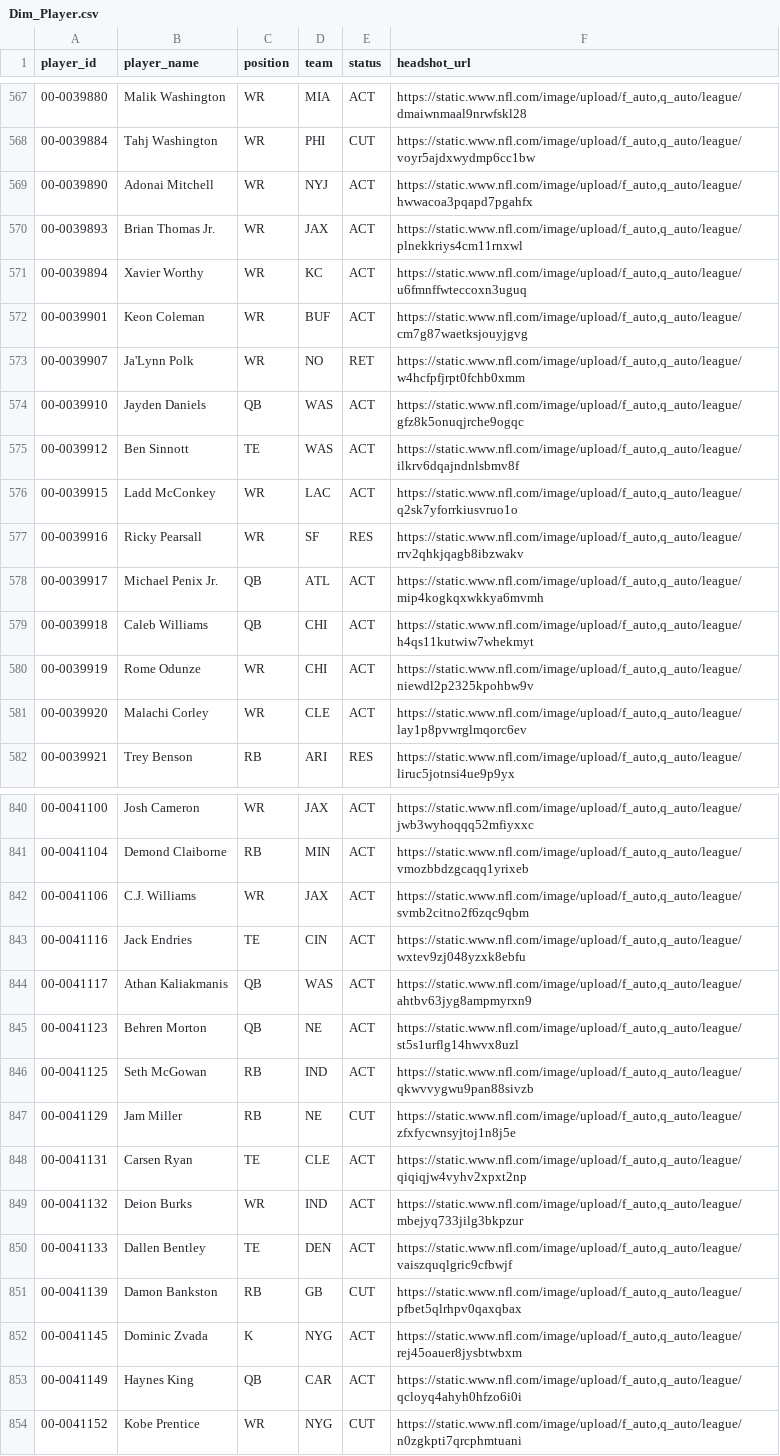
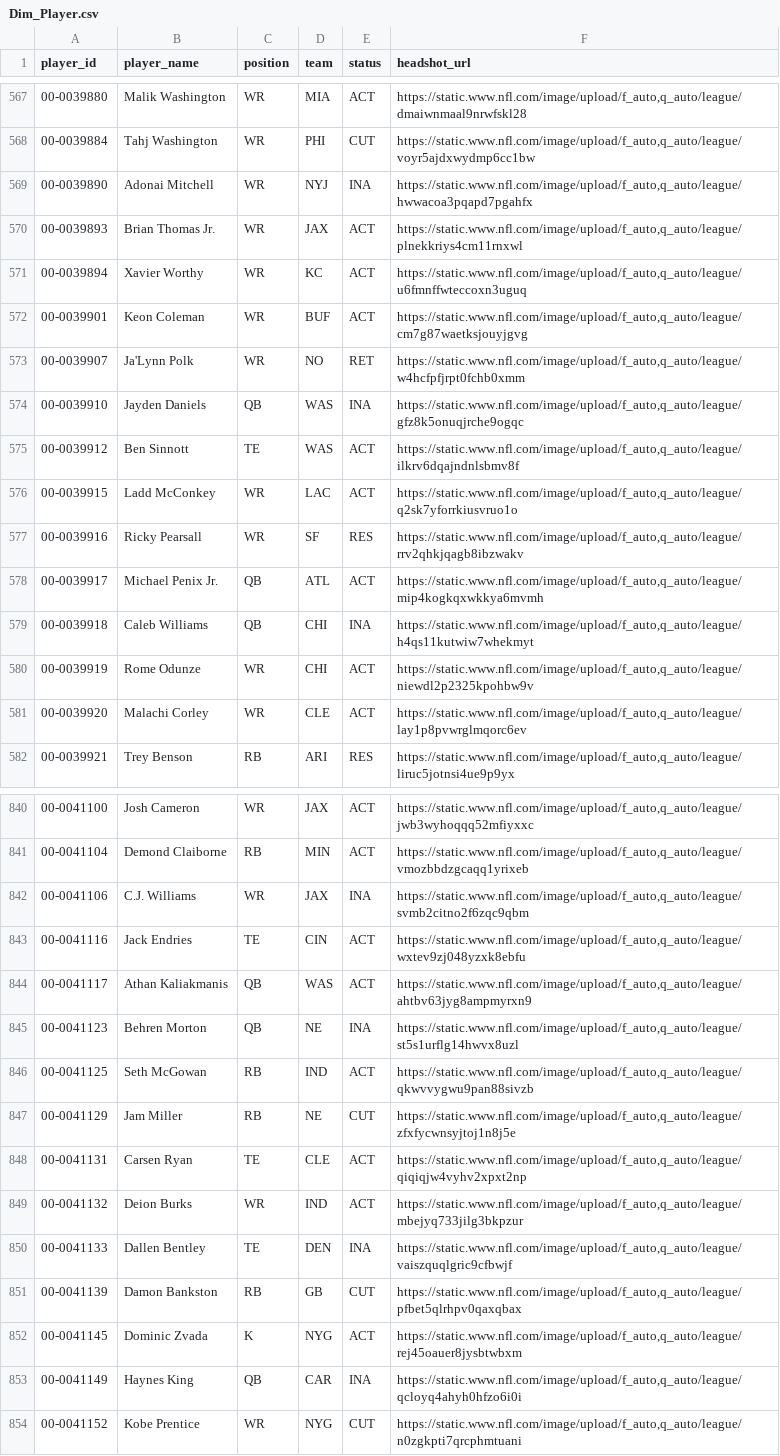
Before and after one commit to jacobbrooksbox15/NFL_STATS_DATA, a CSV file: data/Dim_Player.csv, drawn as a sheet; only a part is shown, gaps mark what is left out; the diff covers the shown part only.

```diff
--- a/data/Dim_Player.csv
+++ b/data/Dim_Player.csv
@@ -568,3 +568,3 @@ player_id,player_name,position,team,status,headshot_url
 00-0039884,Tahj Washington,WR,PHI,CUT,"https://static.www.nfl.com/image/upload/f_auto,q_auto/league/voyr5ajdxwydmp6cc1bw"
-00-0039890,Adonai Mitchell,WR,NYJ,ACT,"https://static.www.nfl.com/image/upload/f_auto,q_auto/league/hwwacoa3pqapd7pgahfx"
+00-0039890,Adonai Mitchell,WR,NYJ,INA,"https://static.www.nfl.com/image/upload/f_auto,q_auto/league/hwwacoa3pqapd7pgahfx"
 00-0039893,Brian Thomas Jr.,WR,JAX,ACT,"https://static.www.nfl.com/image/upload/f_auto,q_auto/league/plnekkriys4cm11rnxwl"
@@ -573,3 +573,3 @@ player_id,player_name,position,team,status,headshot_url
 00-0039907,Ja'Lynn Polk,WR,NO,RET,"https://static.www.nfl.com/image/upload/f_auto,q_auto/league/w4hcfpfjrpt0fchb0xmm"
-00-0039910,Jayden Daniels,QB,WAS,ACT,"https://static.www.nfl.com/image/upload/f_auto,q_auto/league/gfz8k5onuqjrche9ogqc"
+00-0039910,Jayden Daniels,QB,WAS,INA,"https://static.www.nfl.com/image/upload/f_auto,q_auto/league/gfz8k5onuqjrche9ogqc"
 00-0039912,Ben Sinnott,TE,WAS,ACT,"https://static.www.nfl.com/image/upload/f_auto,q_auto/league/ilkrv6dqajndnlsbmv8f"
@@ -578,3 +578,3 @@ player_id,player_name,position,team,status,headshot_url
 00-0039917,Michael Penix Jr.,QB,ATL,ACT,"https://static.www.nfl.com/image/upload/f_auto,q_auto/league/mip4kogkqxwkkya6mvmh"
-00-0039918,Caleb Williams,QB,CHI,ACT,"https://static.www.nfl.com/image/upload/f_auto,q_auto/league/h4qs11kutwiw7whekmyt"
+00-0039918,Caleb Williams,QB,CHI,INA,"https://static.www.nfl.com/image/upload/f_auto,q_auto/league/h4qs11kutwiw7whekmyt"
 00-0039919,Rome Odunze,WR,CHI,ACT,"https://static.www.nfl.com/image/upload/f_auto,q_auto/league/niewdl2p2325kpohbw9v"
@@ -841,6 +841,6 @@ player_id,player_name,position,team,status,headshot_url
 00-0041104,Demond Claiborne,RB,MIN,ACT,"https://static.www.nfl.com/image/upload/f_auto,q_auto/league/vmozbbdzgcaqq1yrixeb"
-00-0041106,C.J. Williams,WR,JAX,ACT,"https://static.www.nfl.com/image/upload/f_auto,q_auto/league/svmb2citno2f6zqc9qbm"
+00-0041106,C.J. Williams,WR,JAX,INA,"https://static.www.nfl.com/image/upload/f_auto,q_auto/league/svmb2citno2f6zqc9qbm"
 00-0041116,Jack Endries,TE,CIN,ACT,"https://static.www.nfl.com/image/upload/f_auto,q_auto/league/wxtev9zj048yzxk8ebfu"
 00-0041117,Athan Kaliakmanis,QB,WAS,ACT,"https://static.www.nfl.com/image/upload/f_auto,q_auto/league/ahtbv63jyg8ampmyrxn9"
-00-0041123,Behren Morton,QB,NE,ACT,"https://static.www.nfl.com/image/upload/f_auto,q_auto/league/st5s1urflg14hwvx8uzl"
+00-0041123,Behren Morton,QB,NE,INA,"https://static.www.nfl.com/image/upload/f_auto,q_auto/league/st5s1urflg14hwvx8uzl"
 00-0041125,Seth McGowan,RB,IND,ACT,"https://static.www.nfl.com/image/upload/f_auto,q_auto/league/qkwvvygwu9pan88sivzb"
@@ -849,6 +849,6 @@ player_id,player_name,position,team,status,headshot_url
 00-0041132,Deion Burks,WR,IND,ACT,"https://static.www.nfl.com/image/upload/f_auto,q_auto/league/mbejyq733jilg3bkpzur"
-00-0041133,Dallen Bentley,TE,DEN,ACT,"https://static.www.nfl.com/image/upload/f_auto,q_auto/league/vaiszquqlgric9cfbwjf"
+00-0041133,Dallen Bentley,TE,DEN,INA,"https://static.www.nfl.com/image/upload/f_auto,q_auto/league/vaiszquqlgric9cfbwjf"
 00-0041139,Damon Bankston,RB,GB,CUT,"https://static.www.nfl.com/image/upload/f_auto,q_auto/league/pfbet5qlrhpv0qaxqbax"
 00-0041145,Dominic Zvada,K,NYG,ACT,"https://static.www.nfl.com/image/upload/f_auto,q_auto/league/rej45oauer8jysbtwbxm"
-00-0041149,Haynes King,QB,CAR,ACT,"https://static.www.nfl.com/image/upload/f_auto,q_auto/league/qcloyq4ahyh0hfzo6i0i"
+00-0041149,Haynes King,QB,CAR,INA,"https://static.www.nfl.com/image/upload/f_auto,q_auto/league/qcloyq4ahyh0hfzo6i0i"
 00-0041152,Kobe Prentice,WR,NYG,CUT,"https://static.www.nfl.com/image/upload/f_auto,q_auto/league/n0zgkpti7qrcphmtuani"
```
Also changed, not shown: 52 edited cells elsewhere in this file, data/Dim_Schedule.csv, data/Fact_Projections.csv, 1 other file.
